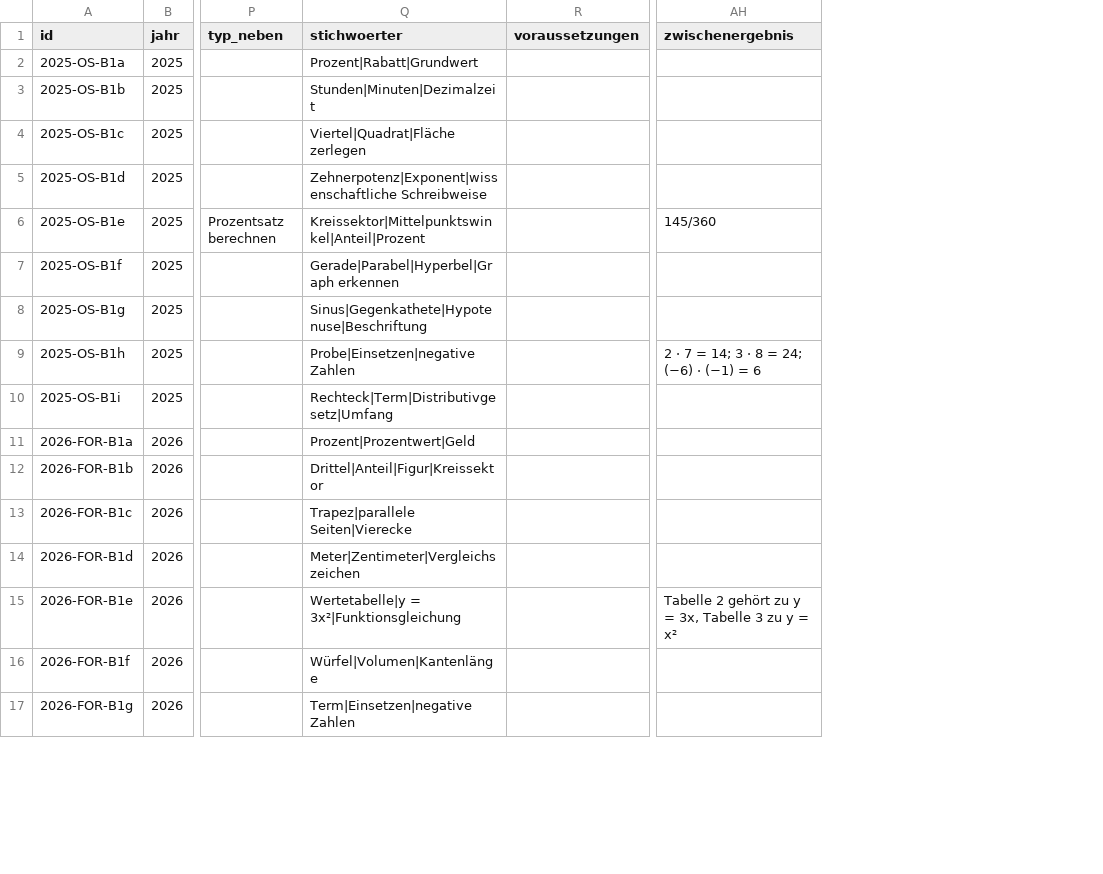
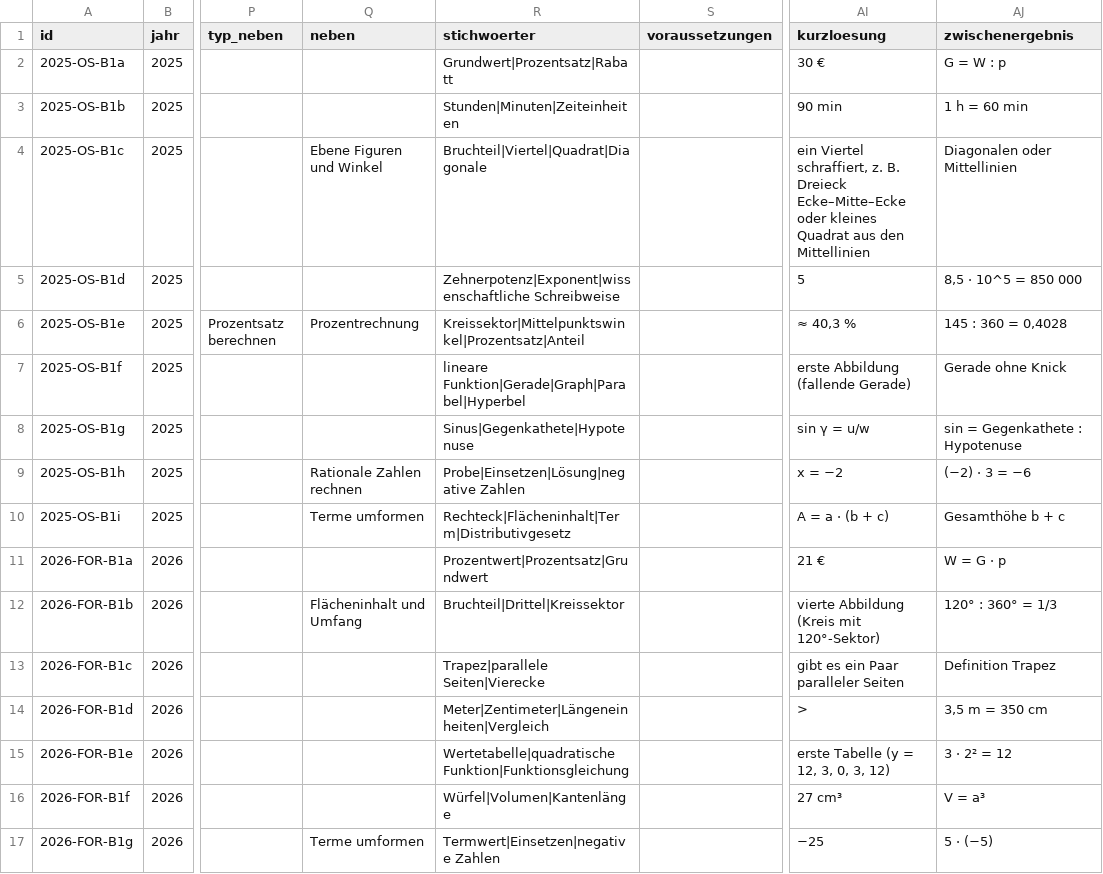
Before and after one commit to hz-0801/mathe-nachhilfe, a CSV file: msa/msa-katalog-basis.csv, drawn as a sheet; only a part is shown, gaps mark what is left out; addresses are those after the commit; the diff covers the shown part only; the diff names each change by its address in the sheet, - before the commit and + after, or states it on an @@ line.

```diff
--- a/msa/msa-katalog-basis.csv
+++ b/msa/msa-katalog-basis.csv
+column Q (neben), rows 4-17: Ebene Figuren und Winkel |  | Prozentrechnung |  |  | Rationale Zahlen rechnen | Terme umformen |  | Flächeninhalt und Umfang |  |  |  |  | Terme umformen
+column AI (kurzloesung), rows 2-17: 30 € | 90 min | ein Viertel schraffiert, z. B. Dreieck Ecke–Mitte–Ecke oder kleines Quadrat aus den Mittellinien | 5 | ≈ 40,3 % | erste Abbildung (fallende Gerade) | sin γ = u/w | x = −2 | A = a · (b + c) | 21 € | vierte Abbildung (Kreis mit 120°-Sektor) | gibt es ein Paar paralleler Seiten | > | erste Tabelle (y = 12, 3, 0, 3, 12) | 27 cm³ | −25
-R2 (stichwoerter): Prozent|Rabatt|Grundwert
+R2 (stichwoerter): Grundwert|Prozentsatz|Rabatt
-AJ2 (zwischenergebnis): (empty)
+AJ2 (zwischenergebnis): G = W : p
-R3 (stichwoerter): Stunden|Minuten|Dezimalzeit
+R3 (stichwoerter): Stunden|Minuten|Zeiteinheiten
-AJ3 (zwischenergebnis): (empty)
+AJ3 (zwischenergebnis): 1 h = 60 min
-R4 (stichwoerter): Viertel|Quadrat|Fläche zerlegen
+R4 (stichwoerter): Bruchteil|Viertel|Quadrat|Diagonale
-AJ4 (zwischenergebnis): (empty)
+AJ4 (zwischenergebnis): Diagonalen oder Mittellinien
-AJ5 (zwischenergebnis): (empty)
+AJ5 (zwischenergebnis): 8,5 · 10^5 = 850 000
-R6 (stichwoerter): Kreissektor|Mittelpunktswinkel|Anteil|Prozent
+R6 (stichwoerter): Kreissektor|Mittelpunktswinkel|Prozentsatz|Anteil
-AJ6 (zwischenergebnis): 145/360
+AJ6 (zwischenergebnis): 145 : 360 = 0,4028
-R7 (stichwoerter): Gerade|Parabel|Hyperbel|Graph erkennen
+R7 (stichwoerter): lineare Funktion|Gerade|Graph|Parabel|Hyperbel
-AJ7 (zwischenergebnis): (empty)
+AJ7 (zwischenergebnis): Gerade ohne Knick
-R8 (stichwoerter): Sinus|Gegenkathete|Hypotenuse|Beschriftung
+R8 (stichwoerter): Sinus|Gegenkathete|Hypotenuse
-AJ8 (zwischenergebnis): (empty)
+AJ8 (zwischenergebnis): sin = Gegenkathete : Hypotenuse
-R9 (stichwoerter): Probe|Einsetzen|negative Zahlen
+R9 (stichwoerter): Probe|Einsetzen|Lösung|negative Zahlen
-AJ9 (zwischenergebnis): 2 · 7 = 14; 3 · 8 = 24; (−6) · (−1) = 6
+AJ9 (zwischenergebnis): (−2) · 3 = −6
-R10 (stichwoerter): Rechteck|Term|Distributivgesetz|Umfang
+R10 (stichwoerter): Rechteck|Flächeninhalt|Term|Distributivgesetz
-AJ10 (zwischenergebnis): (empty)
+AJ10 (zwischenergebnis): Gesamthöhe b + c
-R11 (stichwoerter): Prozent|Prozentwert|Geld
+R11 (stichwoerter): Prozentwert|Prozentsatz|Grundwert
-AJ11 (zwischenergebnis): (empty)
+AJ11 (zwischenergebnis): W = G · p
-R12 (stichwoerter): Drittel|Anteil|Figur|Kreissektor
+R12 (stichwoerter): Bruchteil|Drittel|Kreissektor
-AJ12 (zwischenergebnis): (empty)
+AJ12 (zwischenergebnis): 120° : 360° = 1/3
-AJ13 (zwischenergebnis): (empty)
+AJ13 (zwischenergebnis): Definition Trapez
-R14 (stichwoerter): Meter|Zentimeter|Vergleichszeichen
+R14 (stichwoerter): Meter|Zentimeter|Längeneinheiten|Vergleich
-AJ14 (zwischenergebnis): (empty)
+AJ14 (zwischenergebnis): 3,5 m = 350 cm
-R15 (stichwoerter): Wertetabelle|y = 3x²|Funktionsgleichung
+R15 (stichwoerter): Wertetabelle|quadratische Funktion|Funktionsgleichung
-AJ15 (zwischenergebnis): Tabelle 2 gehört zu y = 3x, Tabelle 3 zu y = x²
+AJ15 (zwischenergebnis): 3 · 2² = 12
-AJ16 (zwischenergebnis): (empty)
+AJ16 (zwischenergebnis): V = a³
-R17 (stichwoerter): Term|Einsetzen|negative Zahlen
+R17 (stichwoerter): Termwert|Einsetzen|negative Zahlen
-AJ17 (zwischenergebnis): (empty)
+AJ17 (zwischenergebnis): 5 · (−5)
```
Also changed, not shown: 52 edited cells elsewhere in this file, msa/msa-katalog-gym.csv, 3 other files.
